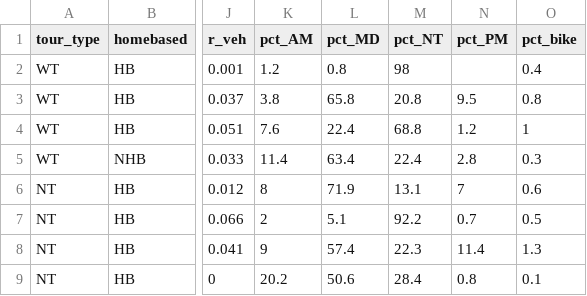
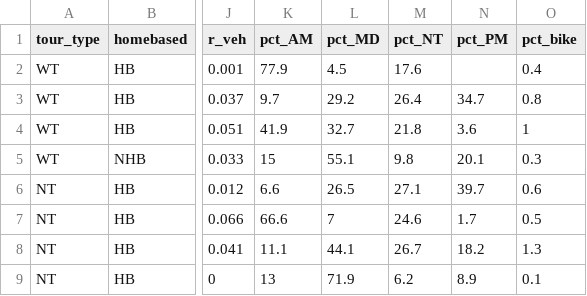
Before and after one commit to Triangle-Modeling-and-Analytics/TRMG2, a CSV file: docs/data/output/survey_processing/eda_scheme4.csv, drawn as a sheet; only a part is shown, gaps mark what is left out; the diff covers the shown part only; the diff names each change by its address in the sheet, - before the commit and + after, or states it on an @@ line.

```diff
--- a/docs/data/output/survey_processing/eda_scheme4.csv
+++ b/docs/data/output/survey_processing/eda_scheme4.csv
-K2 (pct_AM): 1.2
+K2 (pct_AM): 77.9
-L2 (pct_MD): 0.8
+L2 (pct_MD): 4.5
-M2 (pct_NT): 98
+M2 (pct_NT): 17.6
-K3 (pct_AM): 3.8
+K3 (pct_AM): 9.7
-L3 (pct_MD): 65.8
+L3 (pct_MD): 29.2
-M3 (pct_NT): 20.8
+M3 (pct_NT): 26.4
-N3 (pct_PM): 9.5
+N3 (pct_PM): 34.7
-K4 (pct_AM): 7.6
+K4 (pct_AM): 41.9
-L4 (pct_MD): 22.4
+L4 (pct_MD): 32.7
-M4 (pct_NT): 68.8
+M4 (pct_NT): 21.8
-N4 (pct_PM): 1.2
+N4 (pct_PM): 3.6
-K5 (pct_AM): 11.4
+K5 (pct_AM): 15
-L5 (pct_MD): 63.4
+L5 (pct_MD): 55.1
-M5 (pct_NT): 22.4
+M5 (pct_NT): 9.8
-N5 (pct_PM): 2.8
+N5 (pct_PM): 20.1
-K6 (pct_AM): 8
+K6 (pct_AM): 6.6
-L6 (pct_MD): 71.9
+L6 (pct_MD): 26.5
-M6 (pct_NT): 13.1
+M6 (pct_NT): 27.1
-N6 (pct_PM): 7
+N6 (pct_PM): 39.7
-K7 (pct_AM): 2
+K7 (pct_AM): 66.6
-L7 (pct_MD): 5.1
+L7 (pct_MD): 7
-M7 (pct_NT): 92.2
+M7 (pct_NT): 24.6
-N7 (pct_PM): 0.7
+N7 (pct_PM): 1.7
-K8 (pct_AM): 9
+K8 (pct_AM): 11.1
-L8 (pct_MD): 57.4
+L8 (pct_MD): 44.1
-M8 (pct_NT): 22.3
+M8 (pct_NT): 26.7
-N8 (pct_PM): 11.4
+N8 (pct_PM): 18.2
-K9 (pct_AM): 20.2
+K9 (pct_AM): 13
-L9 (pct_MD): 50.6
+L9 (pct_MD): 71.9
-M9 (pct_NT): 28.4
+M9 (pct_NT): 6.2
-N9 (pct_PM): 0.8
+N9 (pct_PM): 8.9
```
Also changed, not shown: 16 edited cells elsewhere in this file, docs/data/output/survey_processing/eda_scheme1.csv, docs/data/output/survey_processing/eda_scheme2.csv, 3 other files.
